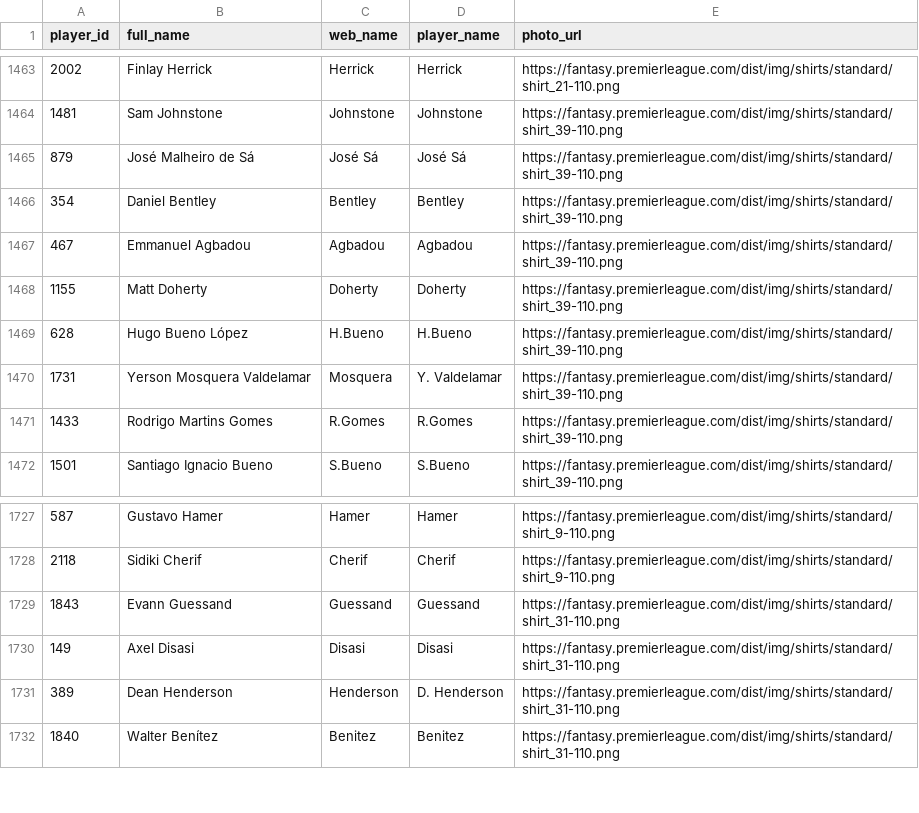
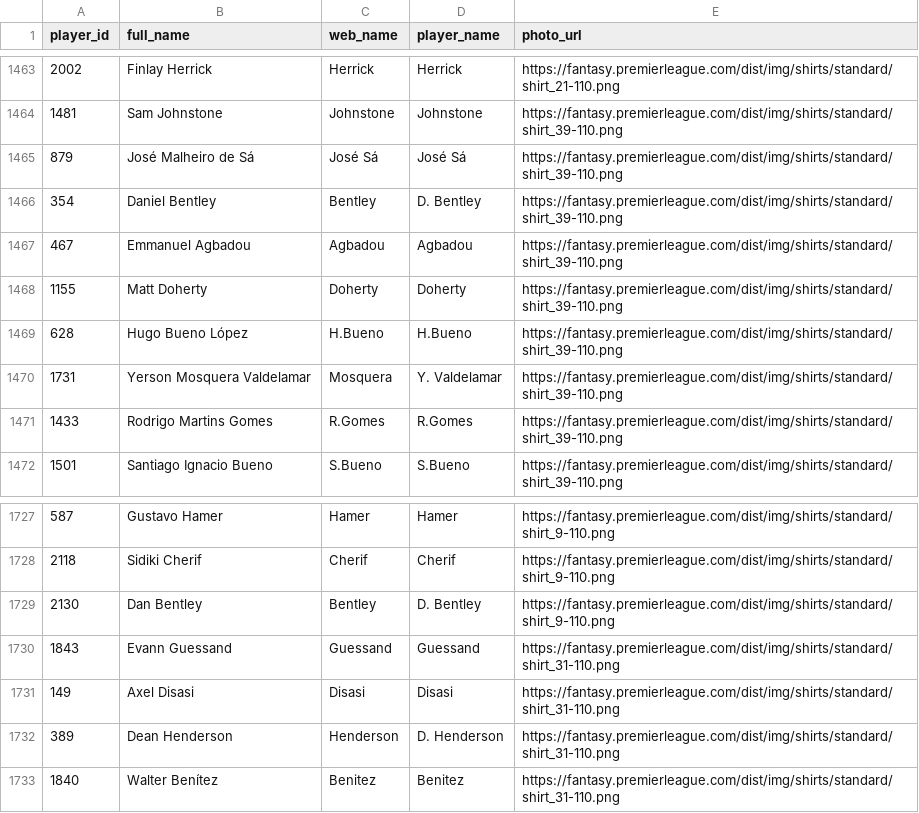
Before and after one commit to FabianMyrvang/FPL-Analytics, a CSV file: FPL_DATA/player_dim.csv, drawn as a sheet; only a part is shown, gaps mark what is left out.

```diff
--- a/FPL_DATA/player_dim.csv
+++ b/FPL_DATA/player_dim.csv
@@ -1465,3 +1465,3 @@ player_id,full_name,web_name,player_name,photo_url
 879,José Malheiro de Sá,José Sá,José Sá,https://fantasy.premierleague.com/dist/img/shirts/standard/shirt_39-110.png
-354,Daniel Bentley,Bentley,Bentley,https://fantasy.premierleague.com/dist/img/shirts/standard/shirt_39-110.png
+354,Daniel Bentley,Bentley,D. Bentley,https://fantasy.premierleague.com/dist/img/shirts/standard/shirt_39-110.png
 467,Emmanuel Agbadou,Agbadou,Agbadou,https://fantasy.premierleague.com/dist/img/shirts/standard/shirt_39-110.png
@@ -1728,2 +1728,3 @@ player_id,full_name,web_name,player_name,photo_url
 2118,Sidiki Cherif,Cherif,Cherif,https://fantasy.premierleague.com/dist/img/shirts/standard/shirt_9-110.png
+2130,Dan Bentley,Bentley,D. Bentley,https://fantasy.premierleague.com/dist/img/shirts/standard/shirt_9-110.png
 1843,Evann Guessand,Guessand,Guessand,https://fantasy.premierleague.com/dist/img/shirts/standard/shirt_31-110.png
```
Also changed, not shown: FPL_DATA/elo_fixture_fact.csv, FPL_DATA/fpl_fixture_fact.csv, 2 other files.
